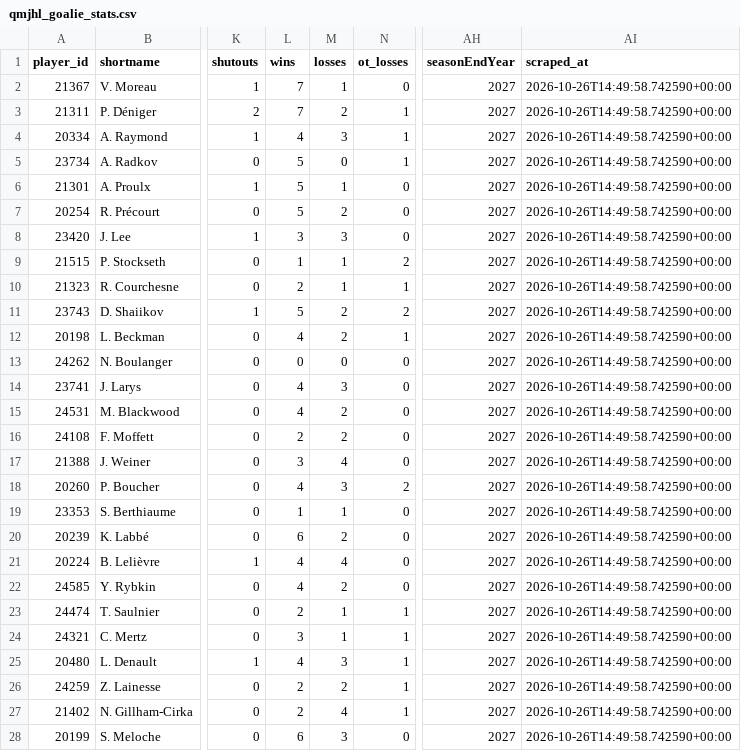
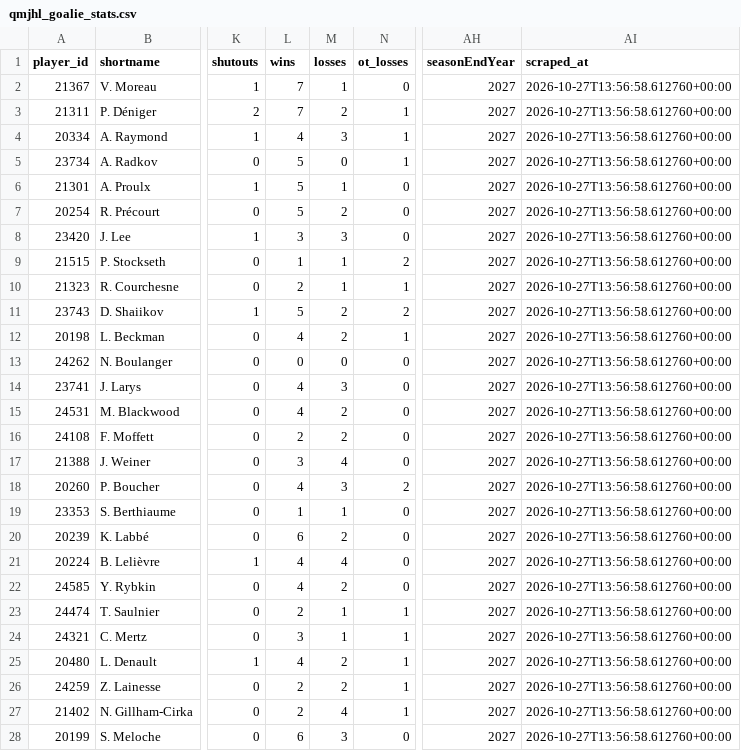
Before and after one commit to KyleMcC11/sticksup-hockey, a CSV file: public/data/qmjhl_goalie_stats.csv, drawn as a sheet; only a part is shown, gaps mark what is left out; the diff covers the shown part only; the diff names each change by its address in the sheet, - before the commit and + after, or states it on an @@ line.

```diff
--- a/public/data/qmjhl_goalie_stats.csv
+++ b/public/data/qmjhl_goalie_stats.csv
-AI2:AI28 (scraped_at): 2026-10-26T14:49:58.742590+00:00
+AI2:AI28 (scraped_at): 2026-10-27T13:56:58.612760+00:00
-M25 (losses): 3
+M25 (losses): 2
```
Also changed, not shown: 14 edited cells elsewhere in this file, public/data/qmjhl_player_stats.csv, public/data/qmjhl_rosters.csv, 2 other files.
